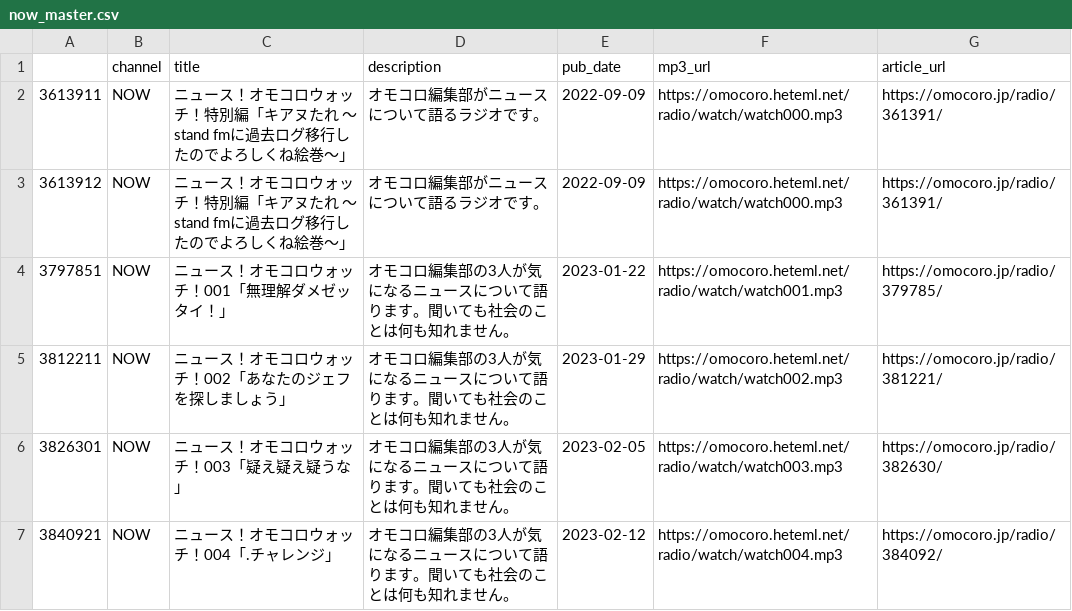
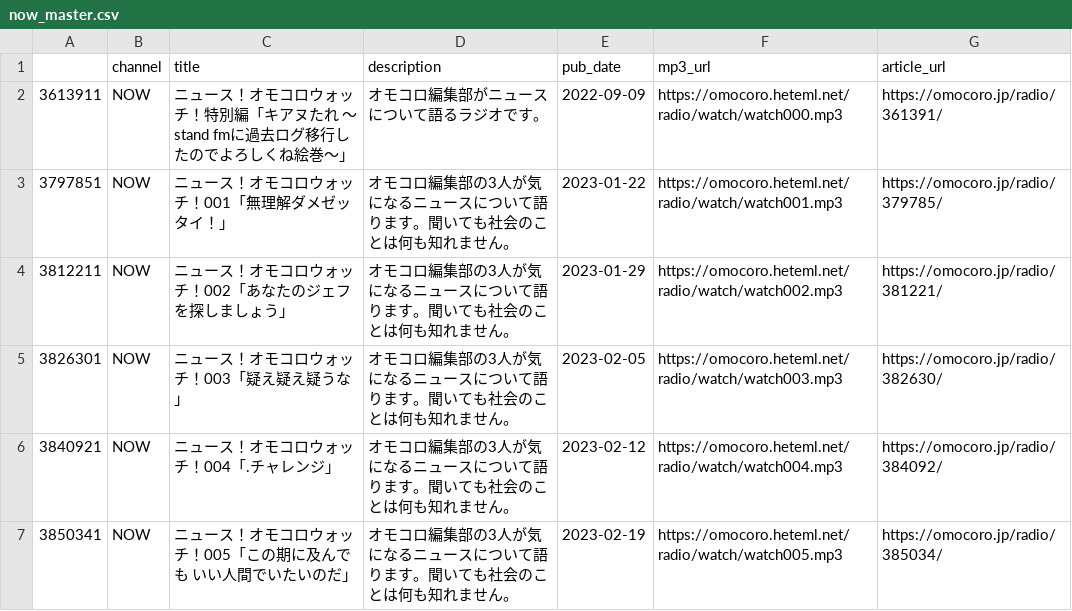
Before and after one commit to tosh1mu/omcr_radio, a CSV file: csv/now_master.csv, drawn as a sheet; only a part is shown; the shorter side is filled out with more unchanged rows.

```diff
--- a/csv/now_master.csv
+++ b/csv/now_master.csv
@@ -2,3 +2,2 @@
 3613911,NOW,ニュース！オモコロウォッチ！特別編「キアヌたれ ～stand fmに過去ログ移行したのでよろしくね絵巻～」,オモコロ編集部がニュースについて語るラジオです。,2022-09-09,https://omocoro.heteml.net/radio/watch/watch000.mp3,https://omocoro.jp/radio/361391/
-3613912,NOW,ニュース！オモコロウォッチ！特別編「キアヌたれ ～stand fmに過去ログ移行したのでよろしくね絵巻～」,オモコロ編集部がニュースについて語るラジオです。,2022-09-09,https://omocoro.heteml.net/radio/watch/watch000.mp3,https://omocoro.jp/radio/361391/
 3797851,NOW,ニュース！オモコロウォッチ！001「無理解ダメゼッタイ！」,オモコロ編集部の3人が気になるニュースについて語ります。聞いても社会のことは何も知れません。,2023-01-22,https://omocoro.heteml.net/radio/watch/watch001.mp3,https://omocoro.jp/radio/379785/
```
Also changed, not shown: 7 other files.
